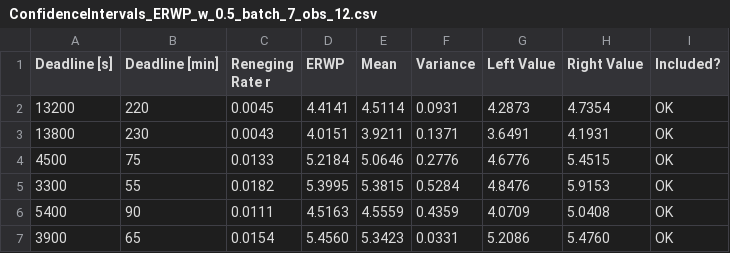
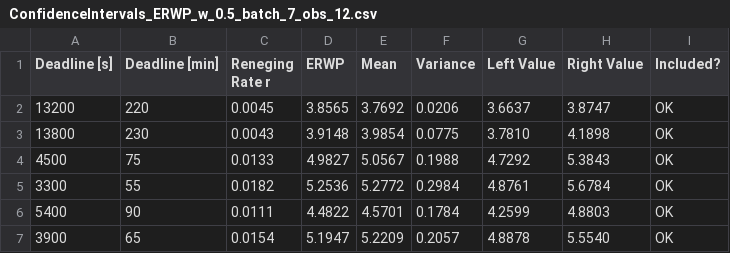
Before and after one commit to matteodelv/SdSFullOffloading, a CSV file: analysis/csv/ConfidenceIntervals_ERWP_w_0.5_batch_7_obs_12.csv, drawn as a sheet; only a part is shown; the diff covers the shown part only.

```diff
--- a/analysis/csv/ConfidenceIntervals_ERWP_w_0.5_batch_7_obs_12.csv
+++ b/analysis/csv/ConfidenceIntervals_ERWP_w_0.5_batch_7_obs_12.csv
@@ -1,7 +1,7 @@
 Deadline [s], Deadline [min], Reneging Rate r, ERWP, Mean, Variance, Left Value, Right Value, Included?
-13200, 220, 0.0045, 4.4141, 4.5114, 0.0931, 4.2873, 4.7354, OK
-13800, 230, 0.0043, 4.0151, 3.9211, 0.1371, 3.6491, 4.1931, OK
-4500, 75, 0.0133, 5.2184, 5.0646, 0.2776, 4.6776, 5.4515, OK
-3300, 55, 0.0182, 5.3995, 5.3815, 0.5284, 4.8476, 5.9153, OK
-5400, 90, 0.0111, 4.5163, 4.5559, 0.4359, 4.0709, 5.0408, OK
-3900, 65, 0.0154, 5.4560, 5.3423, 0.0331, 5.2086, 5.4760, OK
+13200, 220, 0.0045, 3.8565, 3.7692, 0.0206, 3.6637, 3.8747, OK
+13800, 230, 0.0043, 3.9148, 3.9854, 0.0775, 3.7810, 4.1898, OK
+4500, 75, 0.0133, 4.9827, 5.0567, 0.1988, 4.7292, 5.3843, OK
+3300, 55, 0.0182, 5.2536, 5.2772, 0.2984, 4.8761, 5.6784, OK
+5400, 90, 0.0111, 4.4822, 4.5701, 0.1784, 4.2599, 4.8803, OK
+3900, 65, 0.0154, 5.1947, 5.2209, 0.2057, 4.8878, 5.5540, OK
```
Also changed, not shown: 155 edited cells elsewhere in this file, analysis/csv/ConfidenceIntervals_ERWP_w_0.1_batch_5_obs_10.csv, analysis/csv/ConfidenceIntervals_ERWP_w_0.1_batch_7_obs_12.csv, 15 other files.
